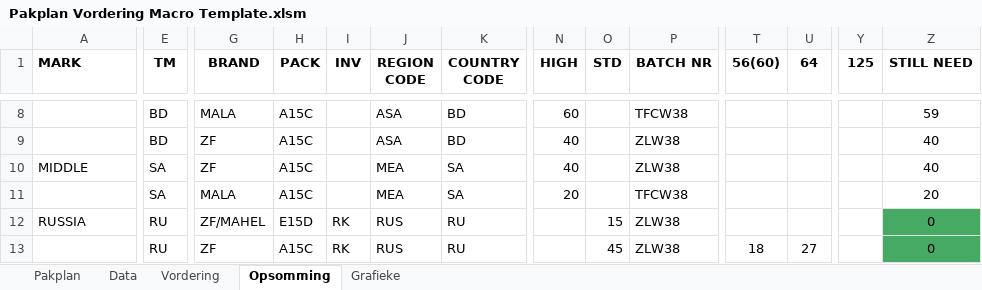
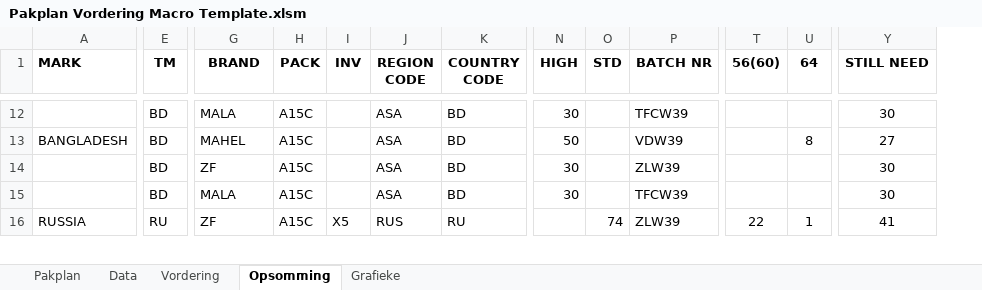
Before and after one commit to MonopoLoid/Pakplan_Vordering, an Excel workbook: Pakplan Vordering Macro Template.xlsm, sheet Opsomming, drawn as a sheet; only a part is shown, gaps mark what is left out; values as stored, in another font and other column widths than the file's, no borders; removed rows and columns are numbered as before the commit, all else as after; rows hold the shown columns only; the diff covers the shown part only; the diff names each change by its address in the sheet, - before the commit and + after, or states it on an @@ line.

```diff
--- a/Pakplan Vordering Macro Template.xlsm (sheet Opsomming)
+++ b/Pakplan Vordering Macro Template.xlsm (sheet Opsomming)
-column Y (125), empty
-N12 (HIGH): 60
+N12 (HIGH): 30
-P12 (BATCH NR): TFCW38
+P12 (BATCH NR): TFCW39
-Y12 (STILL NEED): 59
+Y12 (STILL NEED): 30
+row 13: BANGLADESH | BD | MAHEL | A15C |  | ASA | BD | 50 |  | VDW39 |  | 8 | 27
-N14 (HIGH): 40
+N14 (HIGH): 30
-P14 (BATCH NR): ZLW38
+P14 (BATCH NR): ZLW39
-Y14 (STILL NEED): 40
+Y14 (STILL NEED): 30
-row 10: MIDDLE | SA | ZF | A15C |  | MEA | SA | 40 |  | ZLW38 |  |  |  | 40
-E15 (TM): SA
+E15 (TM): BD
-J15 (REGION CODE): MEA
+J15 (REGION CODE): ASA
-K15 (COUNTRY CODE): SA
+K15 (COUNTRY CODE): BD
-N15 (HIGH): 20
+N15 (HIGH): 30
-P15 (BATCH NR): TFCW38
+P15 (BATCH NR): TFCW39
-Y15 (STILL NEED): 20
+Y15 (STILL NEED): 30
-G16 (BRAND): ZF/MAHEL
+G16 (BRAND): ZF
-H16 (PACK): E15D
+H16 (PACK): A15C
-I16 (INV): RK
+I16 (INV): X5
-O16 (STD): 15
+O16 (STD): 74
-P16 (BATCH NR): ZLW38
+P16 (BATCH NR): ZLW39
-T16 (56(60)): (empty)
+T16 (56(60)): 22
-U16 (64): (empty)
+U16 (64): 1
-Y16 (STILL NEED): 0
+Y16 (STILL NEED): 41
-Y16 fill: #46AA64
+Y16 fill: none
-row 13:  | RU | ZF | A15C | RK | RUS | RU |  | 45 | ZLW38 | 18 | 27 |  | 0
```
Also changed, not shown: 6 added rows, 5 removed rows, 37 edited cells and cell formats elsewhere in this sheet, sheet Data, sheet Vordering, sheet Pakplan, formulas that keep their value, charts or pictures, 1 other file.
